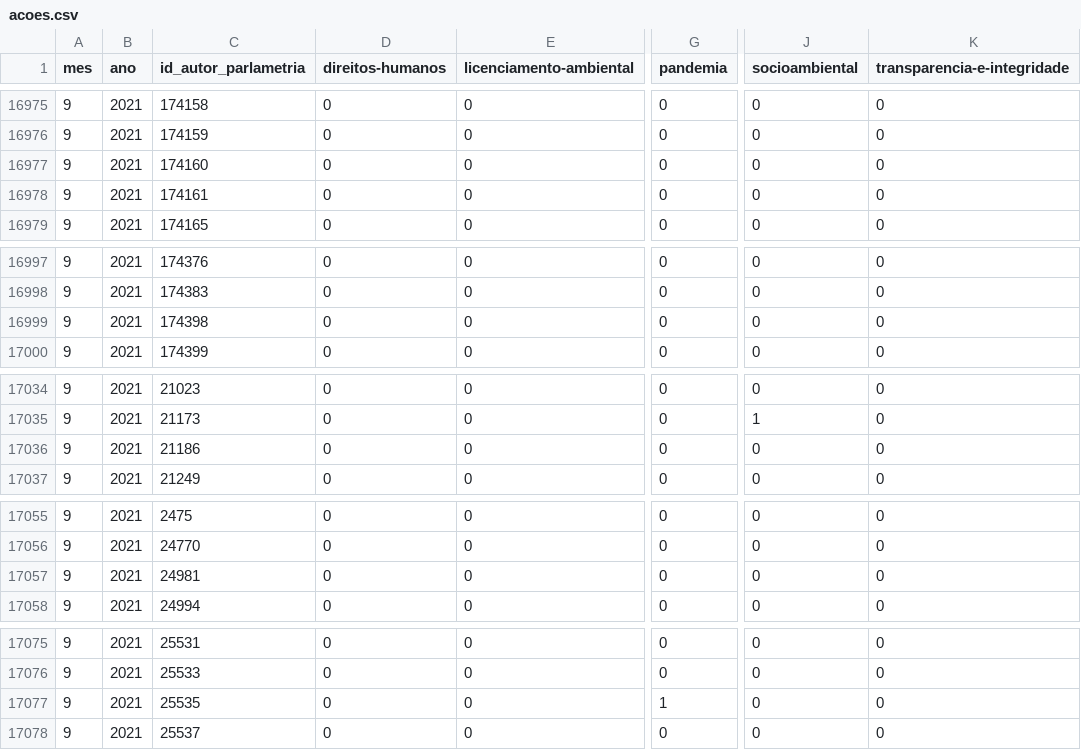
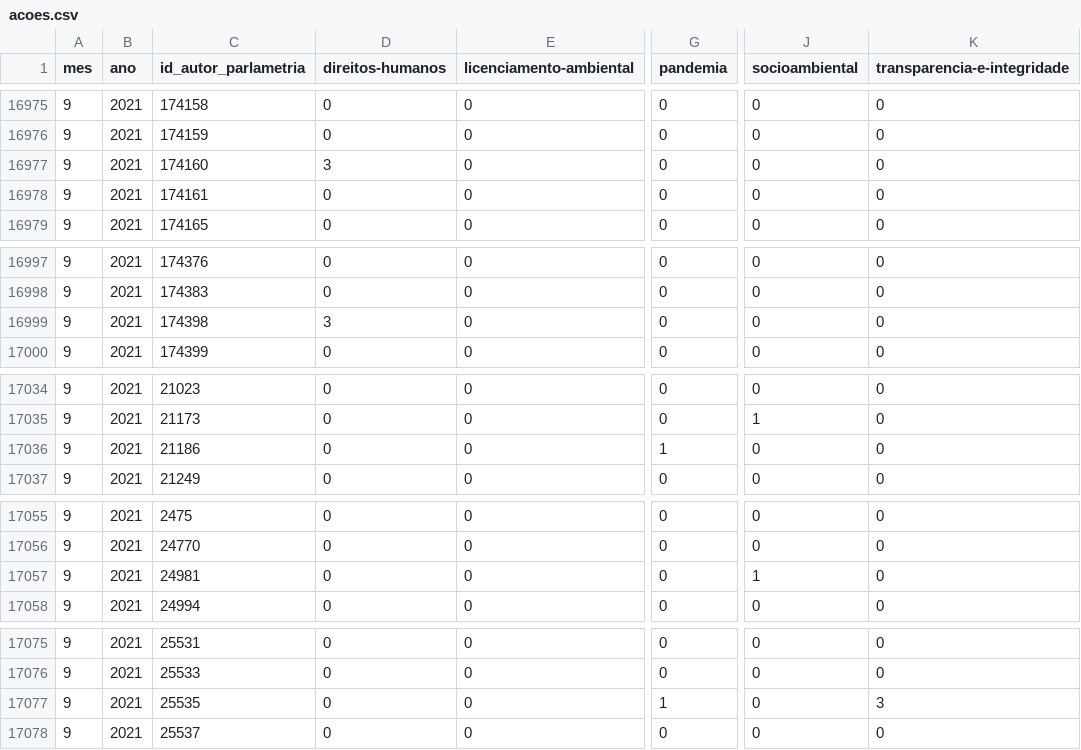
Before and after one commit to parlametria/dados-comportamentos, a CSV file: data/ready/acoes/acoes.csv, drawn as a sheet; only a part is shown, gaps mark what is left out; the diff covers the shown part only; the diff names each change by its address in the sheet, - before the commit and + after, or states it on an @@ line.

```diff
--- a/data/ready/acoes/acoes.csv
+++ b/data/ready/acoes/acoes.csv
-D16977 (direitos-humanos): 0
+D16977 (direitos-humanos): 3
-D16999 (direitos-humanos): 0
+D16999 (direitos-humanos): 3
-G17036 (pandemia): 0
+G17036 (pandemia): 1
-J17057 (socioambiental): 0
+J17057 (socioambiental): 1
-K17077 (transparencia-e-integridade): 0
+K17077 (transparencia-e-integridade): 3
```
Also changed, not shown: 14 edited cells elsewhere in this file.
